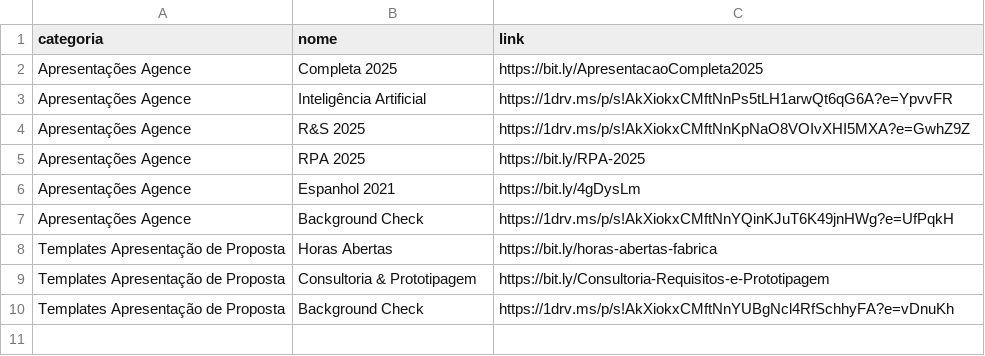
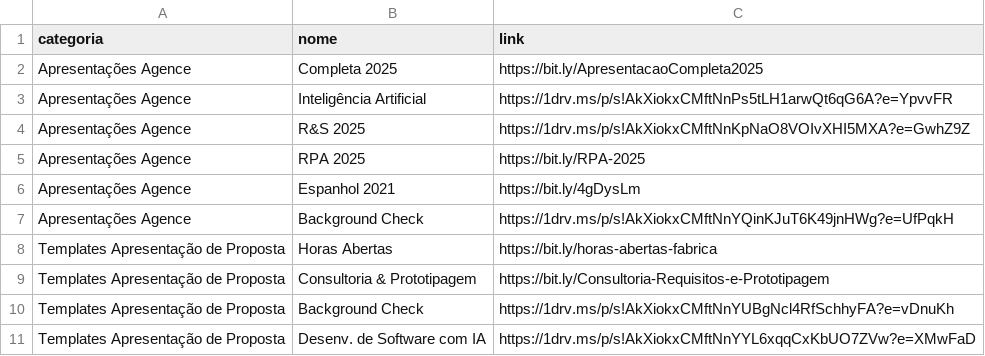
Before and after one commit to ismael11batista/MateriaisComercial, a CSV file: planilha.csv, drawn as a sheet; the diff names each change by its address in the sheet, - before the commit and + after, or states it on an @@ line.

Commit message:
Add Cronograma Youtube e Desenv. IA

```diff
--- a/planilha.csv
+++ b/planilha.csv
+row 11: Templates Apresentação de Proposta | Desenv. de Software com IA | https://1drv.ms/p/s!AkXiokxCMftNnYYL6xqqCxKbUO7ZVw?e=XMwFaD
```
Also changed, not shown: 1 other file.
